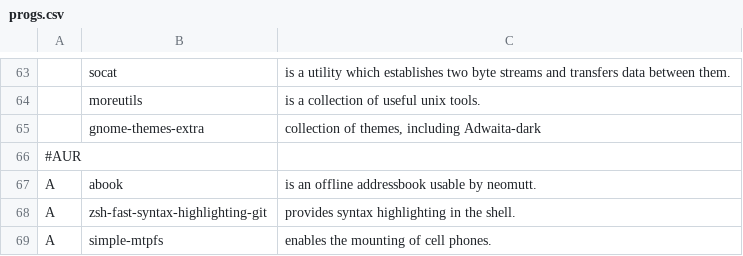
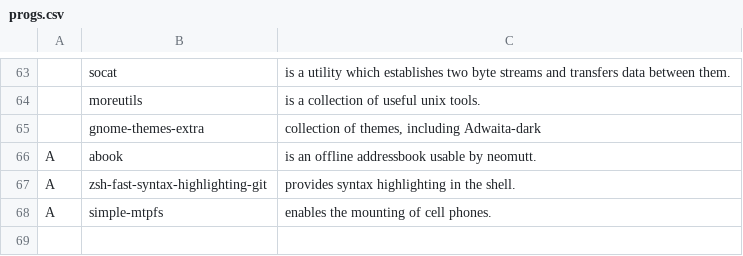
Before and after one commit to GeorgLLehmann/LARBS, a CSV file: progs.csv, drawn as a sheet; only a part is shown, gaps mark what is left out; the diff names each change by its address in the sheet, - before the commit and + after, or states it on an @@ line.

Commit message:
Update progs.csv
Removed Comment

```diff
--- a/progs.csv
+++ b/progs.csv
-row 66: #AUR
```
